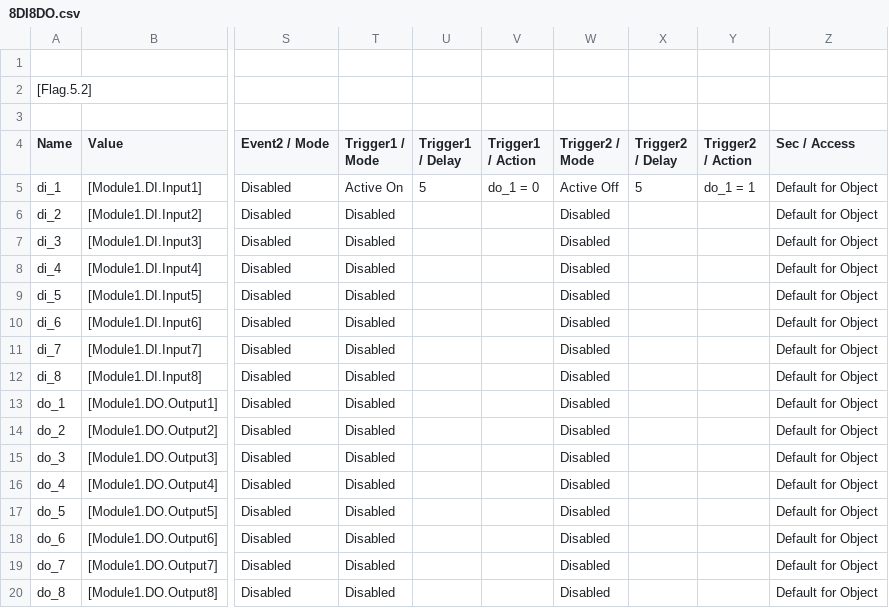
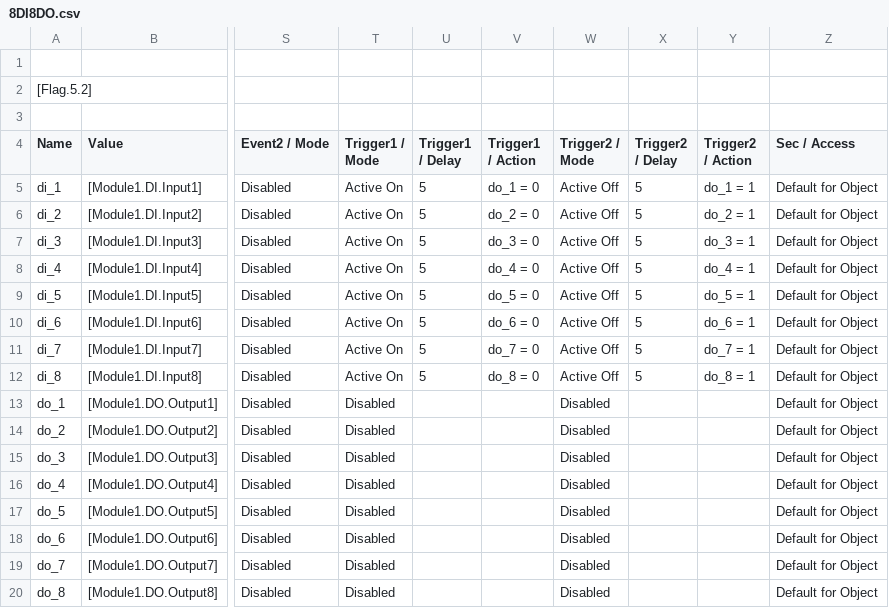
Before and after one commit to pointerisnull/module-autotest, a CSV file: tags/8DI8DO.csv, drawn as a sheet; only a part is shown, gaps mark what is left out; the diff names each change by its address in the sheet, - before the commit and + after, or states it on an @@ line.

Commit message:
Modified tags

```diff
--- a/tags/8DI8DO.csv
+++ b/tags/8DI8DO.csv
-T6:T12 (Trigger1 / Mode): Disabled
+T6:T12 (Trigger1 / Mode): Active On
-U6:U12 (Trigger1 / Delay): (empty)
+U6:U12 (Trigger1 / Delay): 5
-V6 (Trigger1 / Action): (empty)
+V6 (Trigger1 / Action): do_2 = 0
-W6:W12 (Trigger2 / Mode): Disabled
+W6:W12 (Trigger2 / Mode): Active Off
-X6:X12 (Trigger2 / Delay): (empty)
+X6:X12 (Trigger2 / Delay): 5
-Y6 (Trigger2 / Action): (empty)
+Y6 (Trigger2 / Action): do_2 = 1
-V7 (Trigger1 / Action): (empty)
+V7 (Trigger1 / Action): do_3 = 0
-Y7 (Trigger2 / Action): (empty)
+Y7 (Trigger2 / Action): do_3 = 1
-V8 (Trigger1 / Action): (empty)
+V8 (Trigger1 / Action): do_4 = 0
-Y8 (Trigger2 / Action): (empty)
+Y8 (Trigger2 / Action): do_4 = 1
-V9 (Trigger1 / Action): (empty)
+V9 (Trigger1 / Action): do_5 = 0
-Y9 (Trigger2 / Action): (empty)
+Y9 (Trigger2 / Action): do_5 = 1
-V10 (Trigger1 / Action): (empty)
+V10 (Trigger1 / Action): do_6 = 0
-Y10 (Trigger2 / Action): (empty)
+Y10 (Trigger2 / Action): do_6 = 1
-V11 (Trigger1 / Action): (empty)
+V11 (Trigger1 / Action): do_7 = 0
-Y11 (Trigger2 / Action): (empty)
+Y11 (Trigger2 / Action): do_7 = 1
-V12 (Trigger1 / Action): (empty)
+V12 (Trigger1 / Action): do_8 = 0
-Y12 (Trigger2 / Action): (empty)
+Y12 (Trigger2 / Action): do_8 = 1
```
